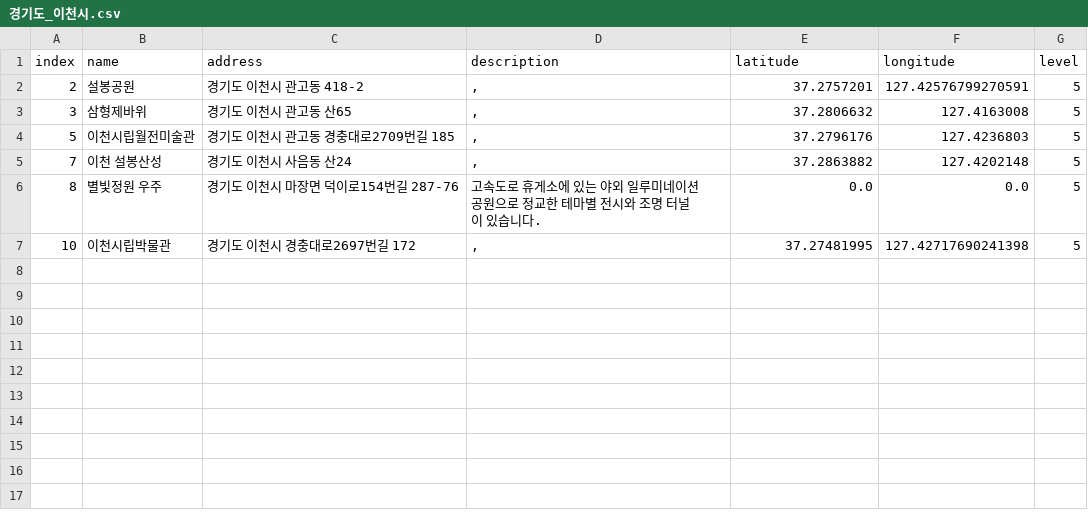
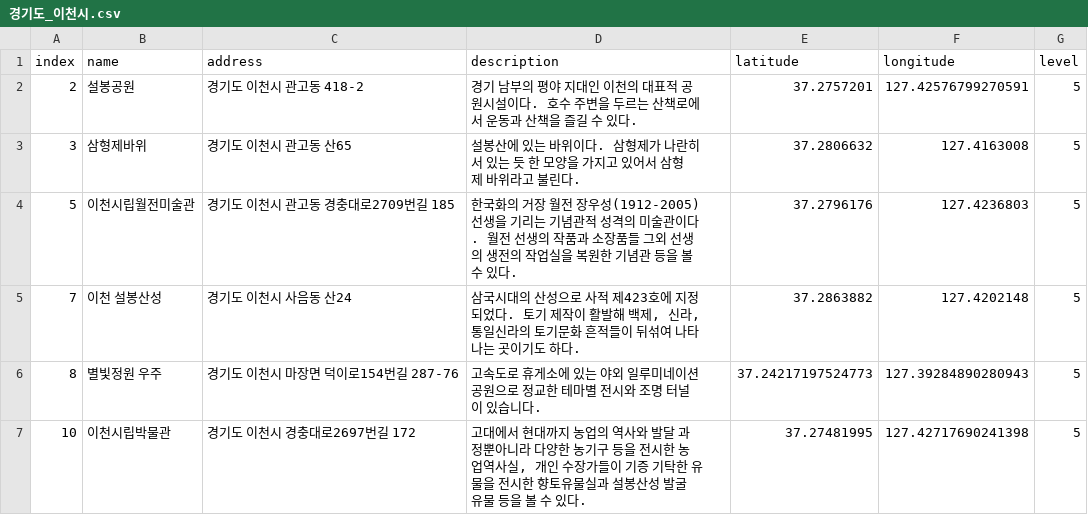
Before and after one commit to leedongyull/google-map-crawling, a CSV file: output/경기도/경기도_이천시.csv, drawn as a sheet.

Commit message:
Update 경기도_이천시.csv

```diff
--- a/output/경기도/경기도_이천시.csv
+++ b/output/경기도/경기도_이천시.csv
@@ -1,7 +1,7 @@
 index,name,address,description,latitude,longitude,level
-2,설봉공원,경기도 이천시 관고동 418-2,",",37.2757201,127.42576799270591,5
-3,삼형제바위,경기도 이천시 관고동 산65,",",37.2806632,127.4163008,5
-5,이천시립월전미술관,경기도 이천시 관고동 경충대로2709번길 185,",",37.2796176,127.4236803,5
-7,이천 설봉산성,경기도 이천시 사음동 산24,",",37.2863882,127.4202148,5
-8,별빛정원 우주,경기도 이천시 마장면 덕이로154번길 287-76,고속도로 휴게소에 있는 야외 일루미네이션 공원으로 정교한 테마별 전시와 조명 터널이 있습니다.,0.0,0.0,5
-10,이천시립박물관,경기도 이천시 경충대로2697번길 172,",",37.27481995,127.42717690241398,5
+2,설봉공원,경기도 이천시 관고동 418-2,"경기 남부의 평야 지대인 이천의 대표적 공원시설이다. 호수 주변을 두르는 산책로에서 운동과 산책을 즐길 수 있다.",37.2757201,127.42576799270591,5
+3,삼형제바위,경기도 이천시 관고동 산65,"설봉산에 있는 바위이다. 삼형제가 나란히 서 있는 듯 한 모양을 가지고 있어서 삼형제 바위라고 불린다.",37.2806632,127.4163008,5
+5,이천시립월전미술관,경기도 이천시 관고동 경충대로2709번길 185,"한국화의 거장 월전 장우성(1912-2005) 선생을 기리는 기념관적 성격의 미술관이다. 월전 선생의 작품과 소장품들 그외 선생의 생전의 작업실을 복원한 기념관 등을 볼 수 있다.",37.2796176,127.4236803,5
+7,이천 설봉산성,경기도 이천시 사음동 산24,"삼국시대의 산성으로 사적 제423호에 지정되었다. 토기 제작이 활발해 백제, 신라, 통일신라의 토기문화 흔적들이 뒤섞여 나타나는 곳이기도 하다. ",37.2863882,127.4202148,5
+8,별빛정원 우주,경기도 이천시 마장면 덕이로154번길 287-76,고속도로 휴게소에 있는 야외 일루미네이션 공원으로 정교한 테마별 전시와 조명 터널이 있습니다.,37.24217197524773,127.39284890280943,5
+10,이천시립박물관,경기도 이천시 경충대로2697번길 172,"고대에서 현대까지 농업의 역사와 발달 과정뿐아니라 다양한 농기구 등을 전시한 농업역사실, 개인 수장가들이 기증 기탁한 유물을 전시한 향토유물실과 설봉산성 발굴 유물 등을 볼 수 있다.",37.27481995,127.42717690241398,5
```
